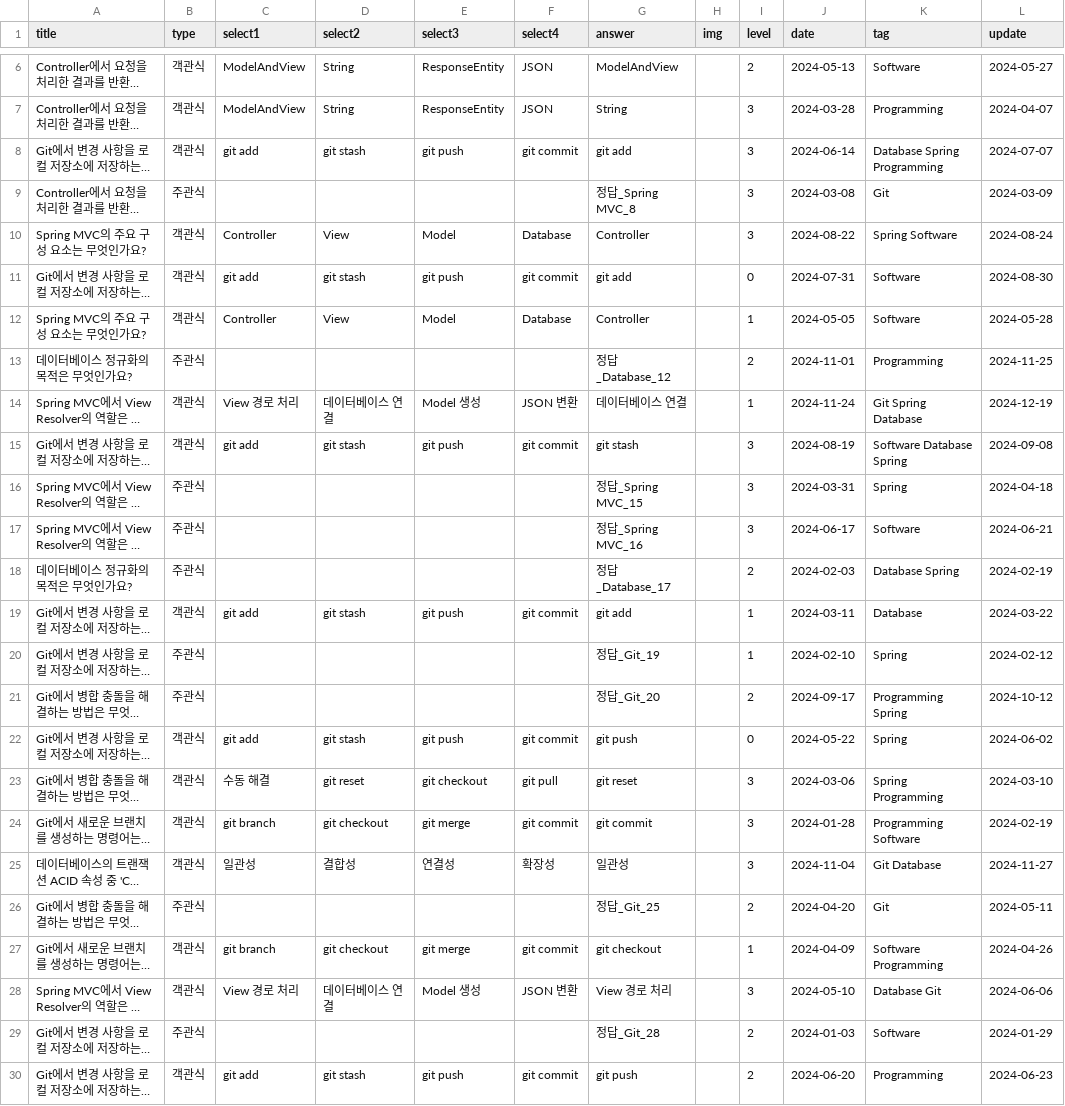
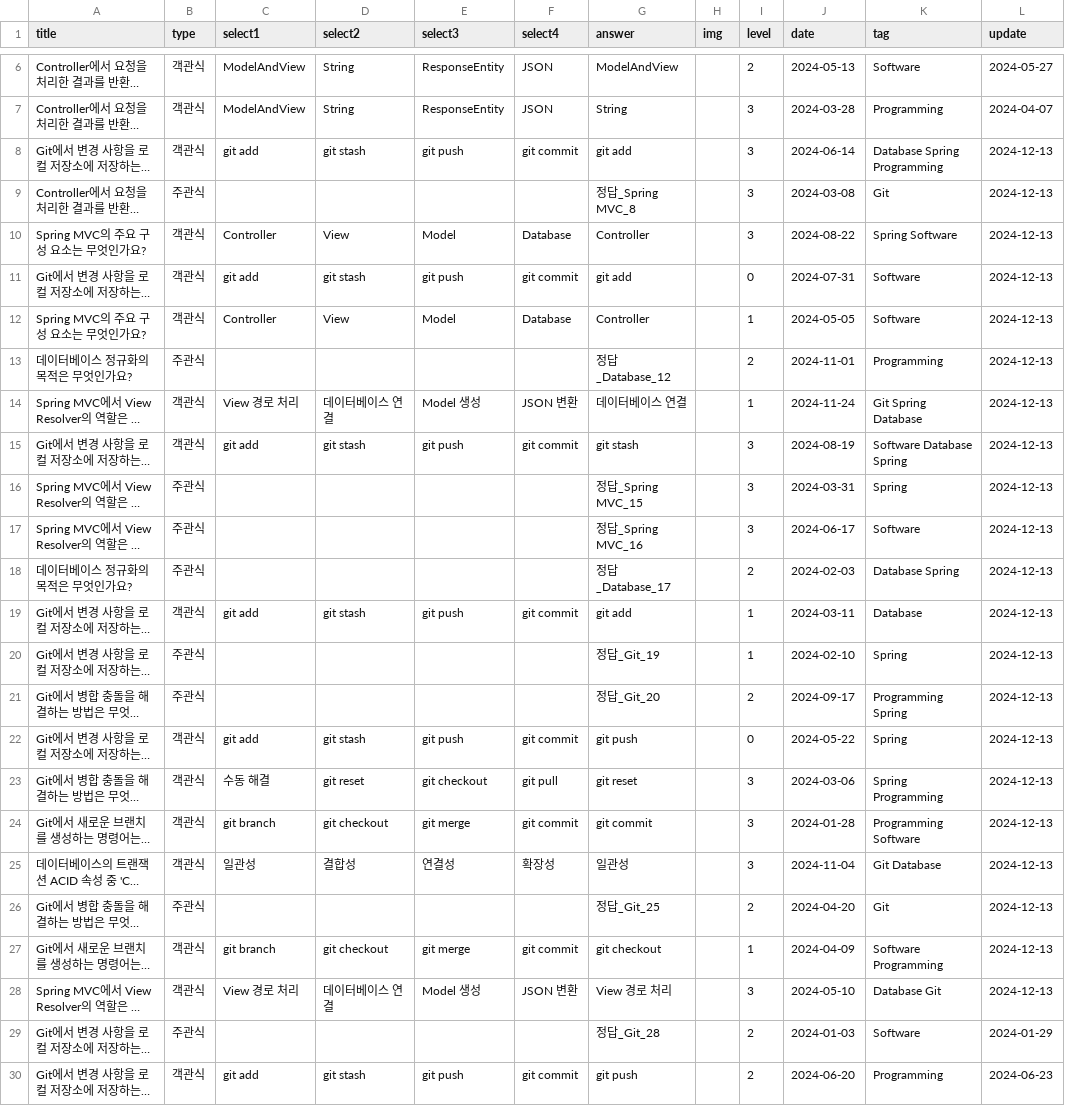
Before and after one commit to HowAboutQuestion/Legacy-HowAboutQuestion, a CSV file: public/images/dummy.csv, drawn as a sheet; only a part is shown, gaps mark what is left out; long unchanged cells end in …; the diff names each change by its address in the sheet, - before the commit and + after, or states it on an @@ line.

```diff
--- a/public/images/dummy.csv
+++ b/public/images/dummy.csv
-L8 (update): 2024-07-07
+L8 (update): 2024-12-13
-L9 (update): 2024-03-09
+L9 (update): 2024-12-13
-L10 (update): 2024-08-24
+L10 (update): 2024-12-13
-L11 (update): 2024-08-30
+L11 (update): 2024-12-13
-L12 (update): 2024-05-28
+L12 (update): 2024-12-13
-L13 (update): 2024-11-25
+L13 (update): 2024-12-13
-L14 (update): 2024-12-19
+L14 (update): 2024-12-13
-L15 (update): 2024-09-08
+L15 (update): 2024-12-13
-L16 (update): 2024-04-18
+L16 (update): 2024-12-13
-L17 (update): 2024-06-21
+L17 (update): 2024-12-13
-L18 (update): 2024-02-19
+L18 (update): 2024-12-13
-L19 (update): 2024-03-22
+L19 (update): 2024-12-13
-L20 (update): 2024-02-12
+L20 (update): 2024-12-13
-L21 (update): 2024-10-12
+L21 (update): 2024-12-13
-L22 (update): 2024-06-02
+L22 (update): 2024-12-13
-L23 (update): 2024-03-10
+L23 (update): 2024-12-13
-L24 (update): 2024-02-19
+L24 (update): 2024-12-13
-L25 (update): 2024-11-27
+L25 (update): 2024-12-13
-L26 (update): 2024-05-11
+L26 (update): 2024-12-13
-L27 (update): 2024-04-26
+L27 (update): 2024-12-13
-L28 (update): 2024-06-06
+L28 (update): 2024-12-13
```
Also changed, not shown: 3 other files.
